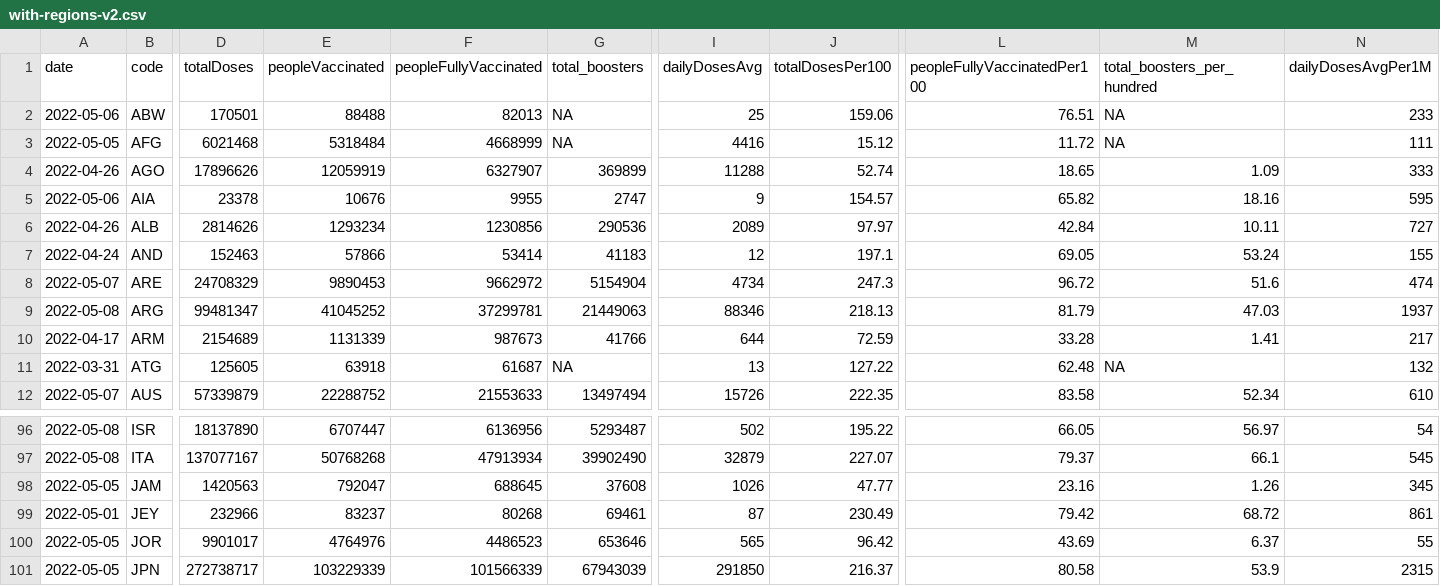
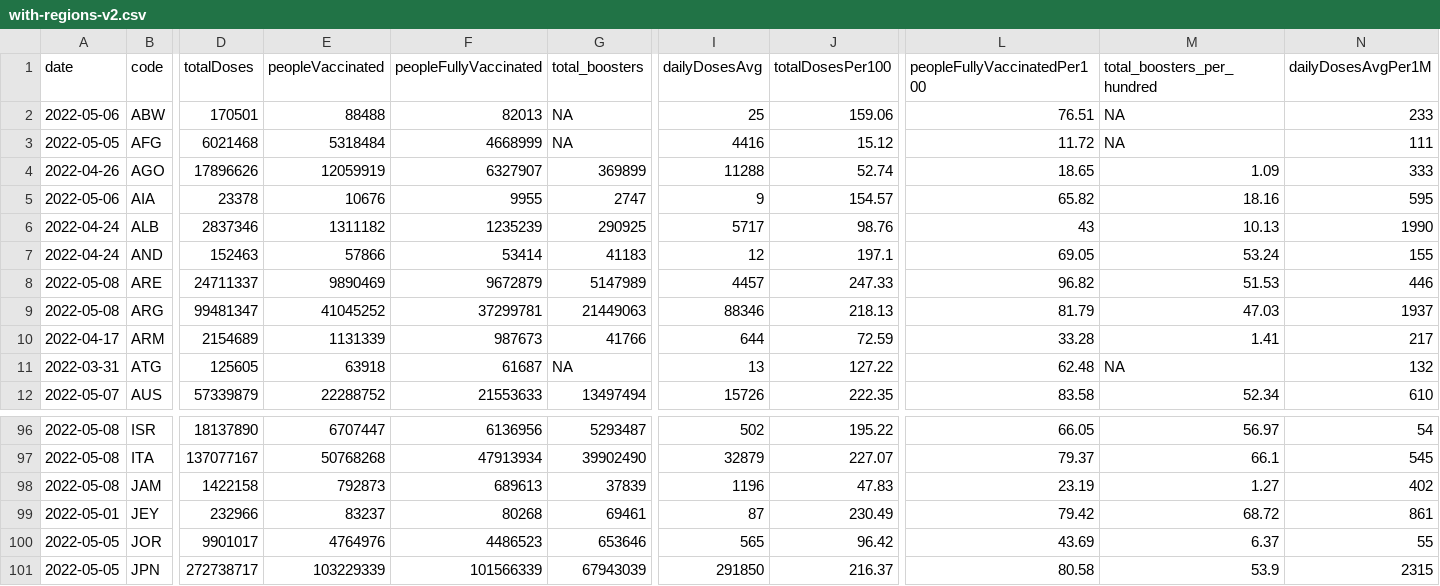
Before and after one commit to codecreative/covid-regional, a CSV file: with-regions-v2.csv, drawn as a sheet; only a part is shown, gaps mark what is left out; the diff covers the shown part only; the diff names each change by its address in the sheet, - before the commit and + after, or states it on an @@ line.

```diff
--- a/with-regions-v2.csv
+++ b/with-regions-v2.csv
-A6 (date): 2022-04-26
+A6 (date): 2022-04-24
-D6 (totalDoses): 2814626
+D6 (totalDoses): 2837346
-E6 (peopleVaccinated): 1293234
+E6 (peopleVaccinated): 1311182
-F6 (peopleFullyVaccinated): 1230856
+F6 (peopleFullyVaccinated): 1235239
-G6 (total_boosters): 290536
+G6 (total_boosters): 290925
-I6 (dailyDosesAvg): 2089
+I6 (dailyDosesAvg): 5717
-J6 (totalDosesPer100): 97.97
+J6 (totalDosesPer100): 98.76
-L6 (peopleFullyVaccinatedPer100): 42.84
+L6 (peopleFullyVaccinatedPer100): 43
-M6 (total_boosters_per_hundred): 10.11
+M6 (total_boosters_per_hundred): 10.13
-N6 (dailyDosesAvgPer1M): 727
+N6 (dailyDosesAvgPer1M): 1990
-A8 (date): 2022-05-07
+A8 (date): 2022-05-08
-D8 (totalDoses): 24708329
+D8 (totalDoses): 24711337
-E8 (peopleVaccinated): 9890453
+E8 (peopleVaccinated): 9890469
-F8 (peopleFullyVaccinated): 9662972
+F8 (peopleFullyVaccinated): 9672879
-G8 (total_boosters): 5154904
+G8 (total_boosters): 5147989
-I8 (dailyDosesAvg): 4734
+I8 (dailyDosesAvg): 4457
-J8 (totalDosesPer100): 247.3
+J8 (totalDosesPer100): 247.33
-L8 (peopleFullyVaccinatedPer100): 96.72
+L8 (peopleFullyVaccinatedPer100): 96.82
-M8 (total_boosters_per_hundred): 51.6
+M8 (total_boosters_per_hundred): 51.53
-N8 (dailyDosesAvgPer1M): 474
+N8 (dailyDosesAvgPer1M): 446
-A98 (date): 2022-05-05
+A98 (date): 2022-05-08
-D98 (totalDoses): 1420563
+D98 (totalDoses): 1422158
-E98 (peopleVaccinated): 792047
+E98 (peopleVaccinated): 792873
-F98 (peopleFullyVaccinated): 688645
+F98 (peopleFullyVaccinated): 689613
-G98 (total_boosters): 37608
+G98 (total_boosters): 37839
-I98 (dailyDosesAvg): 1026
+I98 (dailyDosesAvg): 1196
-J98 (totalDosesPer100): 47.77
+J98 (totalDosesPer100): 47.83
-L98 (peopleFullyVaccinatedPer100): 23.16
+L98 (peopleFullyVaccinatedPer100): 23.19
-M98 (total_boosters_per_hundred): 1.26
+M98 (total_boosters_per_hundred): 1.27
-N98 (dailyDosesAvgPer1M): 345
+N98 (dailyDosesAvgPer1M): 402
```
Also changed, not shown: 10 edited cells elsewhere in this file, with-regions-calculated.csv, with-regions.csv.
